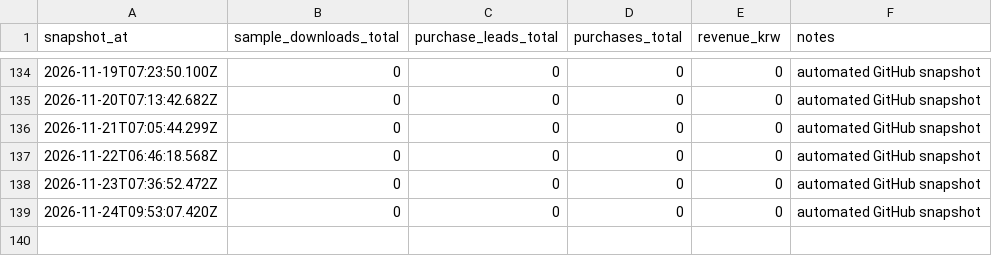
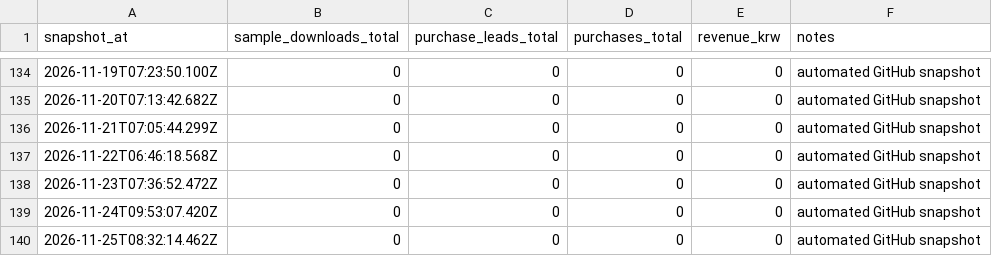
Before and after one commit to harry-kim-droid/am_ps_method, a CSV file: metrics/funnel-snapshots.csv, drawn as a sheet; only a part is shown, gaps mark what is left out; the diff names each change by its address in the sheet, - before the commit and + after, or states it on an @@ line.

Commit message:
Record daily funnel snapshot

```diff
--- a/metrics/funnel-snapshots.csv
+++ b/metrics/funnel-snapshots.csv
+row 140: 2026-11-25T08:32:14.462Z | 0 | 0 | 0 | 0 | automated GitHub snapshot
```
